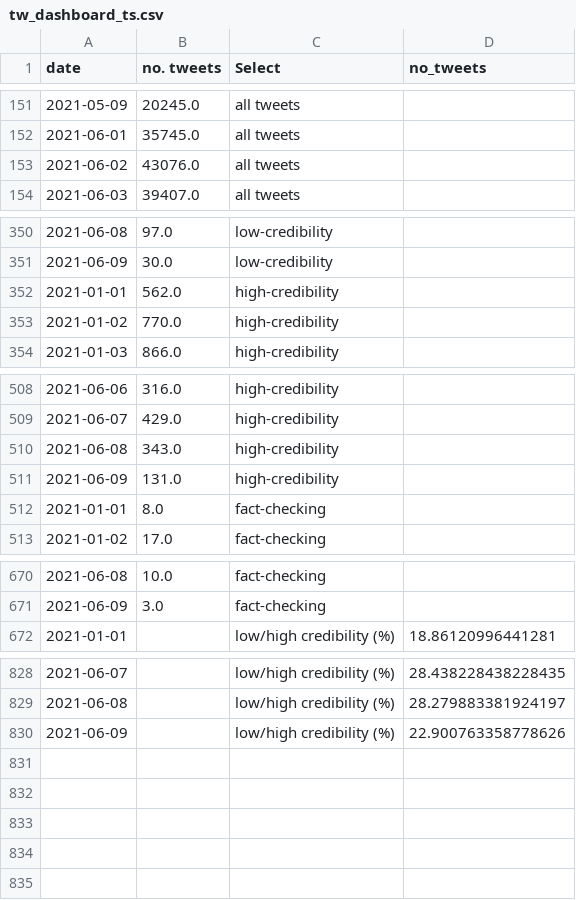
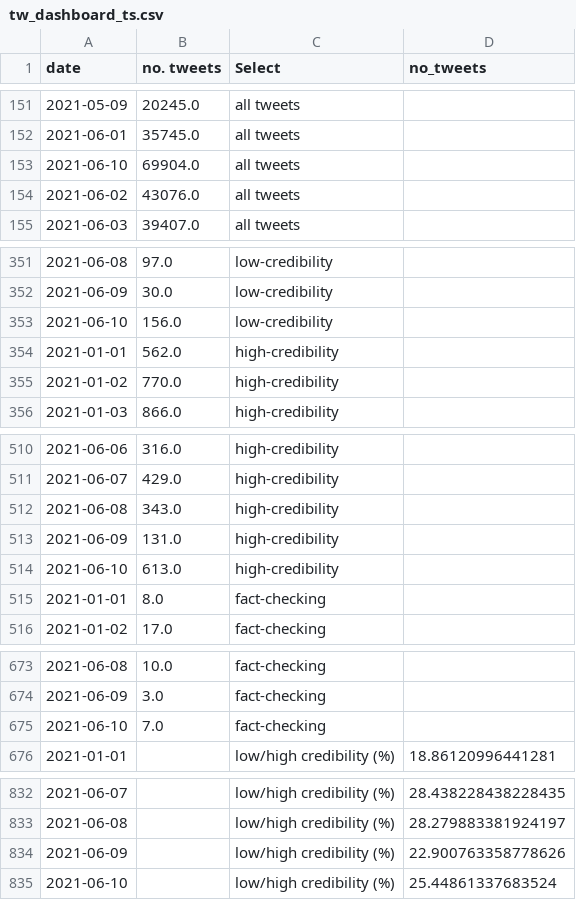
Before and after one commit to frapierri/VaccinItaly, a CSV file: dashboard/tw_dashboard_ts.csv, drawn as a sheet; only a part is shown, gaps mark what is left out; the diff covers the shown part only; the diff names each change by its address in the sheet, - before the commit and + after, or states it on an @@ line.

Commit message:
Updated dashboard files.

```diff
--- a/dashboard/tw_dashboard_ts.csv
+++ b/dashboard/tw_dashboard_ts.csv
+row 153: 2021-06-10 | 69904.0 | all tweets
+row 353: 2021-06-10 | 156.0 | low-credibility
+row 514: 2021-06-10 | 613.0 | high-credibility
+row 675: 2021-06-10 | 7.0 | fact-checking
+row 835: 2021-06-10 |  | low/high credibility (%) | 25.44861337683524
```
Also changed, not shown: 1 edited cell elsewhere in this file, dashboard/tw_dashboard_domain_count.csv, 1 other file.
